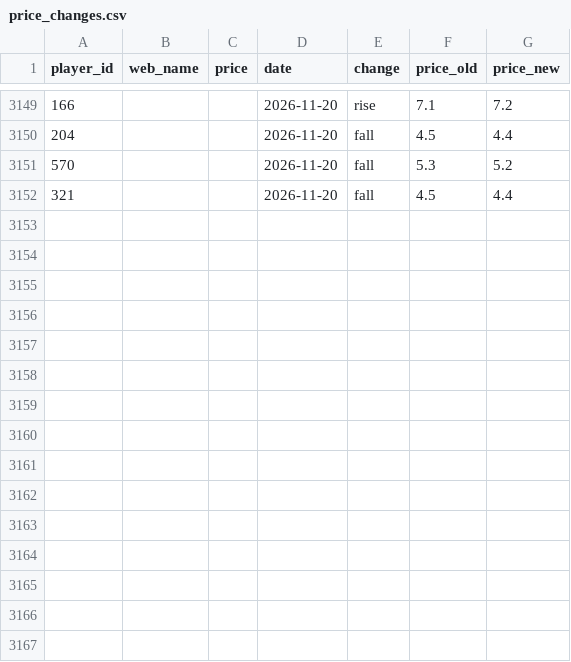
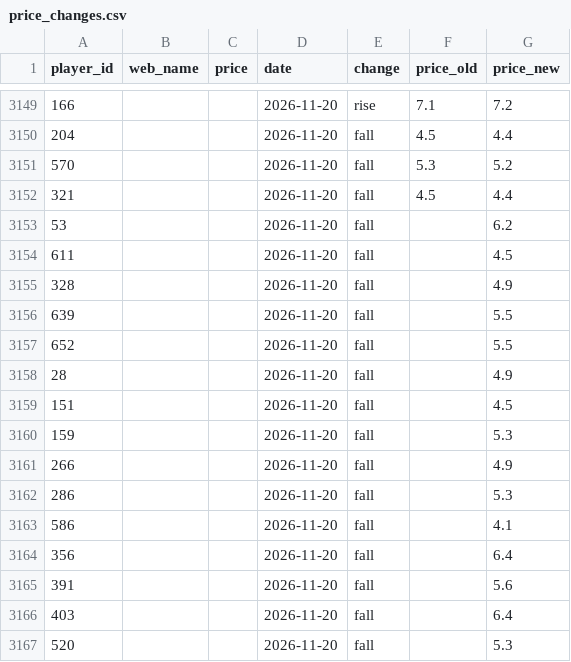
Before and after one commit to dauadaishaya9-lab/Fpl-price-predictor-, a CSV file: data/price_changes.csv, drawn as a sheet; only a part is shown, gaps mark what is left out; the diff names each change by its address in the sheet, - before the commit and + after, or states it on an @@ line.

```diff
--- a/data/price_changes.csv
+++ b/data/price_changes.csv
+row 3153: 53 |  |  | 2026-11-20 | fall |  | 6.2
+row 3154: 611 |  |  | 2026-11-20 | fall |  | 4.5
+row 3155: 328 |  |  | 2026-11-20 | fall |  | 4.9
+row 3156: 639 |  |  | 2026-11-20 | fall |  | 5.5
+row 3157: 652 |  |  | 2026-11-20 | fall |  | 5.5
+row 3158: 28 |  |  | 2026-11-20 | fall |  | 4.9
+row 3159: 151 |  |  | 2026-11-20 | fall |  | 4.5
+row 3160: 159 |  |  | 2026-11-20 | fall |  | 5.3
+row 3161: 266 |  |  | 2026-11-20 | fall |  | 4.9
+row 3162: 286 |  |  | 2026-11-20 | fall |  | 5.3
+row 3163: 586 |  |  | 2026-11-20 | fall |  | 4.1
+row 3164: 356 |  |  | 2026-11-20 | fall |  | 6.4
+row 3165: 391 |  |  | 2026-11-20 | fall |  | 5.6
+row 3166: 403 |  |  | 2026-11-20 | fall |  | 6.4
+row 3167: 520 |  |  | 2026-11-20 | fall |  | 5.3
```
Also changed, not shown: data/evaluation.csv, data/last_prices.csv, 5 other files.
